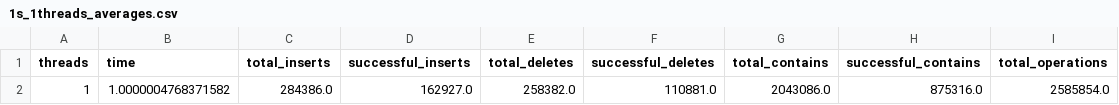
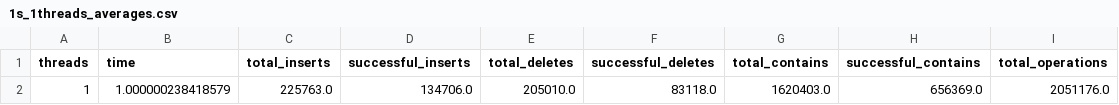
Before and after one commit to mkleinegger/concurrent-skip-list, a CSV file: data/sequential/101080_shared/1s_1threads_averages.csv, drawn as a sheet; removed rows and columns are numbered as before the commit, all else as after; the diff names each change by its address in the sheet, - before the commit and + after, or states it on an @@ line.

```diff
--- a/data/sequential/101080_shared/1s_1threads_averages.csv
+++ b/data/sequential/101080_shared/1s_1threads_averages.csv
-row 2: 1 | 1.0000004768371582 | 284386.0 | 162927.0 | 258382.0 | 110881.0 | 2043086.0 | 875316.0 | 2585854.0
+row 2: 1 | 1.000000238418579 | 225763.0 | 134706.0 | 205010.0 | 83118.0 | 1620403.0 | 656369.0 | 2051176.0
```
Also changed, not shown: data/global_lock/101080_shared/1s_8threads.csv, data/global_lock/101080_shared/1s_8threads_averages.csv, 53 other files.
